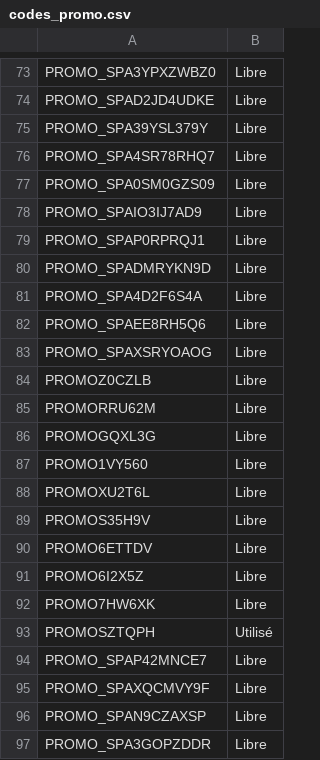
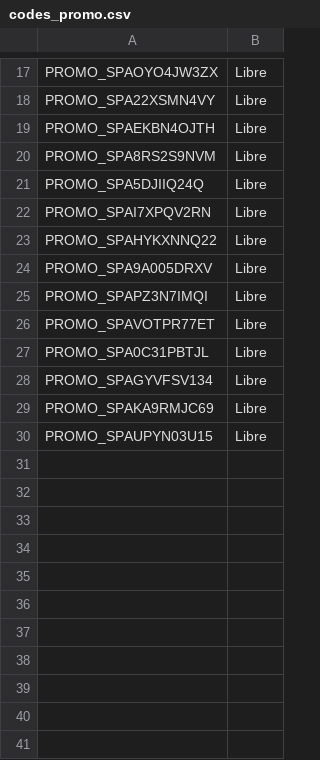
Before and after one commit to Inoussasakine/code_promo_generator, a CSV file: codes_promo.csv, drawn as a sheet; only a part is shown, gaps mark what is left out; removed rows and columns are numbered as before the commit, all else as after; the diff covers the shown part only; the diff names each change by its address in the sheet, - before the commit and + after, or states it on an @@ line.

```diff
--- a/codes_promo.csv
+++ b/codes_promo.csv
-A17: PROMO_SPA3YPXZWBZ0
+A17: PROMO_SPAOYO4JW3ZX
-A18: PROMO_SPAD2JD4UDKE
+A18: PROMO_SPA22XSMN4VY
-row 75: PROMO_SPA39YSL379Y | Libre
-A19: PROMO_SPA4SR78RHQ7
+A19: PROMO_SPAEKBN4OJTH
-A20: PROMO_SPA0SM0GZS09
+A20: PROMO_SPA8RS2S9NVM
-A21: PROMO_SPAIO3IJ7AD9
+A21: PROMO_SPA5DJIIQ24Q
-A22: PROMO_SPAP0RPRQJ1
+A22: PROMO_SPAI7XPQV2RN
-A23: PROMO_SPADMRYKN9D
+A23: PROMO_SPAHYKXNNQ22
-A24: PROMO_SPA4D2F6S4A
+A24: PROMO_SPA9A005DRXV
-A25: PROMO_SPAEE8RH5Q6
+A25: PROMO_SPAPZ3N7IMQI
-A26: PROMO_SPAXSRYOAOG
+A26: PROMO_SPAVOTPR77ET
-row 84: PROMOZ0CZLB | Libre
-row 85: PROMORRU62M | Libre
-row 86: PROMOGQXL3G | Libre
-row 87: PROMO1VY560 | Libre
-row 88: PROMOXU2T6L | Libre
-row 89: PROMOS35H9V | Libre
-row 90: PROMO6ETTDV | Libre
-row 91: PROMO6I2X5Z | Libre
-row 92: PROMO7HW6XK | Libre
-row 93: PROMOSZTQPH | Utilisé
-A27: PROMO_SPAP42MNCE7
+A27: PROMO_SPA0C31PBTJL
-A28: PROMO_SPAXQCMVY9F
+A28: PROMO_SPAGYVFSV134
-A29: PROMO_SPAN9CZAXSP
+A29: PROMO_SPAKA9RMJC69
-A30: PROMO_SPA3GOPZDDR
+A30: PROMO_SPAUPYN03U15
```
Also changed, not shown: 56 removed rows and 16 edited cells elsewhere in this file, 40 other files.
